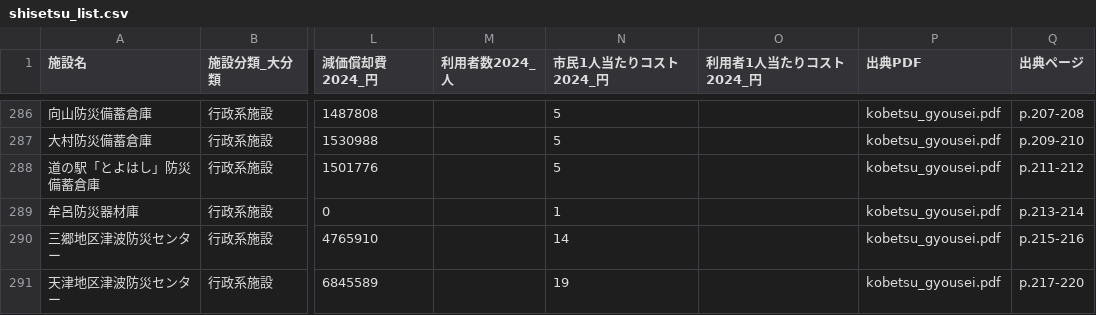
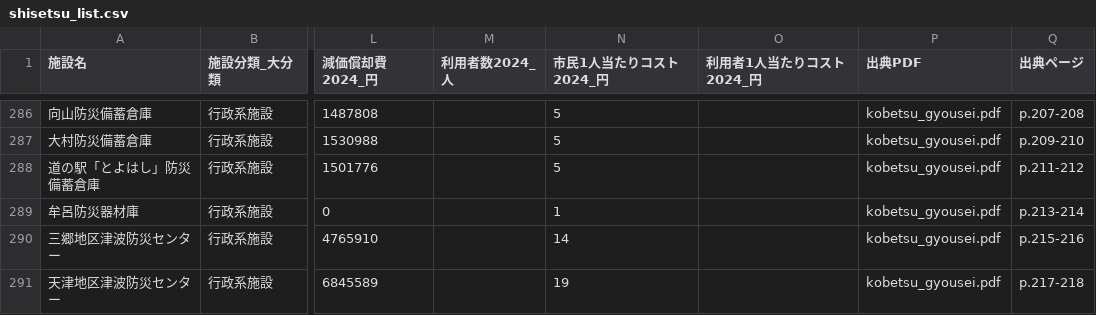
Before and after one commit to Okaviet123/okaviet123.github.io, a CSV file: TOYOHASHI/DATA/shisetsu_list.csv, drawn as a sheet; only a part is shown, gaps mark what is left out; the diff covers the shown part only; the diff names each change by its address in the sheet, - before the commit and + after, or states it on an @@ line.

```diff
--- a/TOYOHASHI/DATA/shisetsu_list.csv
+++ b/TOYOHASHI/DATA/shisetsu_list.csv
-Q291 (出典ページ): p.217-220
+Q291 (出典ページ): p.217-218
```
Also changed, not shown: 3 added rows and 3 edited cells elsewhere in this file, 2 other files.
